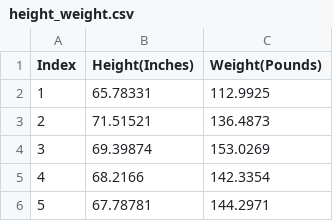
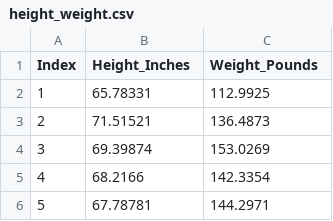
Before and after one commit to lambdamd/hds_datasets, a CSV file: data/height_weight.csv, drawn as a sheet; only a part is shown.

Commit message:
cleanup

```diff
--- a/data/height_weight.csv
+++ b/data/height_weight.csv
@@ -1,2 +1,2 @@
-Index,Height(Inches),Weight(Pounds)
+Index,Height_Inches,Weight_Pounds
 1,65.78331,112.9925
```
